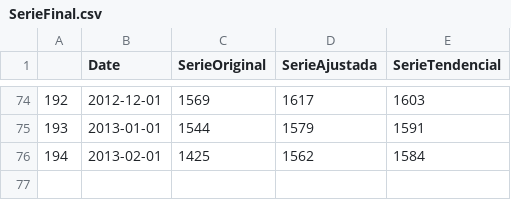
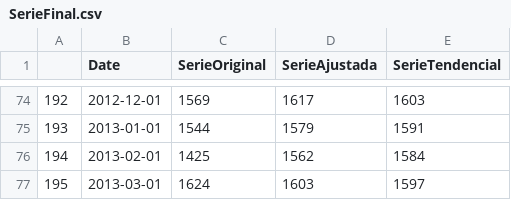
Before and after one commit to EduardoClark/EvolucionViolencia, a CSV file: SerieFinal.csv, drawn as a sheet; only a part is shown, gaps mark what is left out; the diff names each change by its address in the sheet, - before the commit and + after, or states it on an @@ line.

Commit message:
Update SerieFinal.csv

```diff
--- a/SerieFinal.csv
+++ b/SerieFinal.csv
+row 77: 195 | 2013-03-01 | 1624 | 1603 | 1597
```
